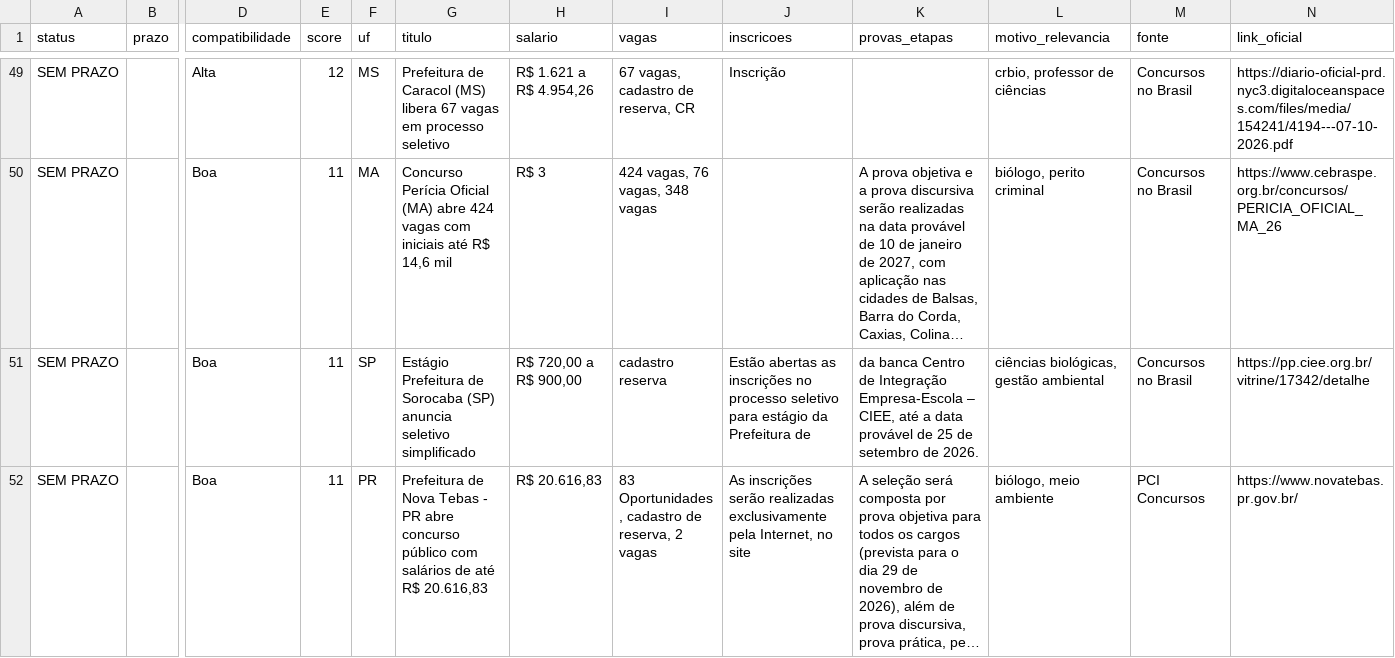
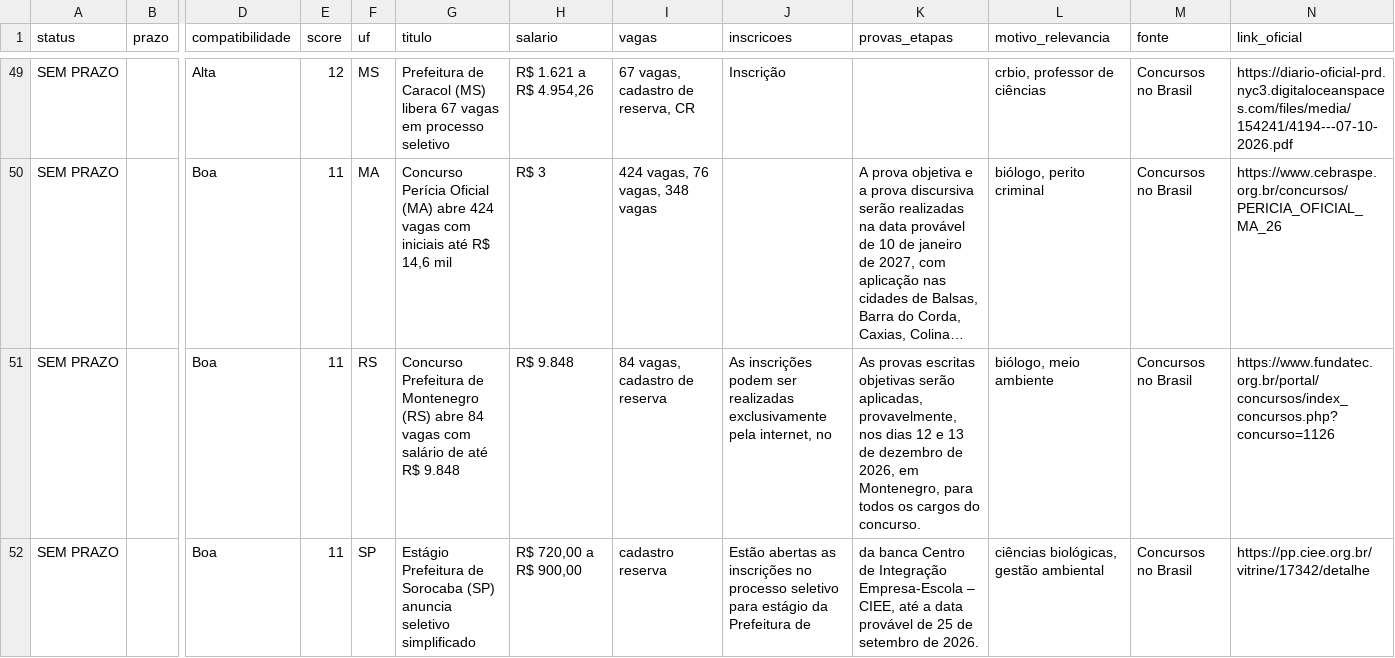
Before and after one commit to matheusbarrosb/concurso-biologia-bot, a CSV file: data/concursos.csv, drawn as a sheet; only a part is shown, gaps mark what is left out; the shorter side is filled out with more unchanged rows; long unchanged cells end in …; rows hold the shown columns only; the diff covers the shown part only; the diff names each change by its address in the sheet, - before the commit and + after, or states it on an @@ line.

```diff
--- a/data/concursos.csv
+++ b/data/concursos.csv
+row 51: SEM PRAZO |  | Boa | 11 | RS | Concurso Prefeitura de Montenegro (RS) abre 84 vagas com salário de até R$ 9.848 | R$ 9.848 | 84 vagas, cadastro de reserva | As inscrições podem ser realizadas exclusivamente pela internet, no | As provas escritas objetivas serão aplicadas, provavelmente, nos dias 12 e 13 de dezembro de 2026, em Montenegro, para todos os cargos do concurso. | biólogo, meio ambiente | Concursos no Brasil | https://www.fundatec.org.br/portal/concursos/index_concursos.php?concurso=1126
```
Also changed, not shown: 1 added row and 3 edited cells elsewhere in this file, 1 other file.
